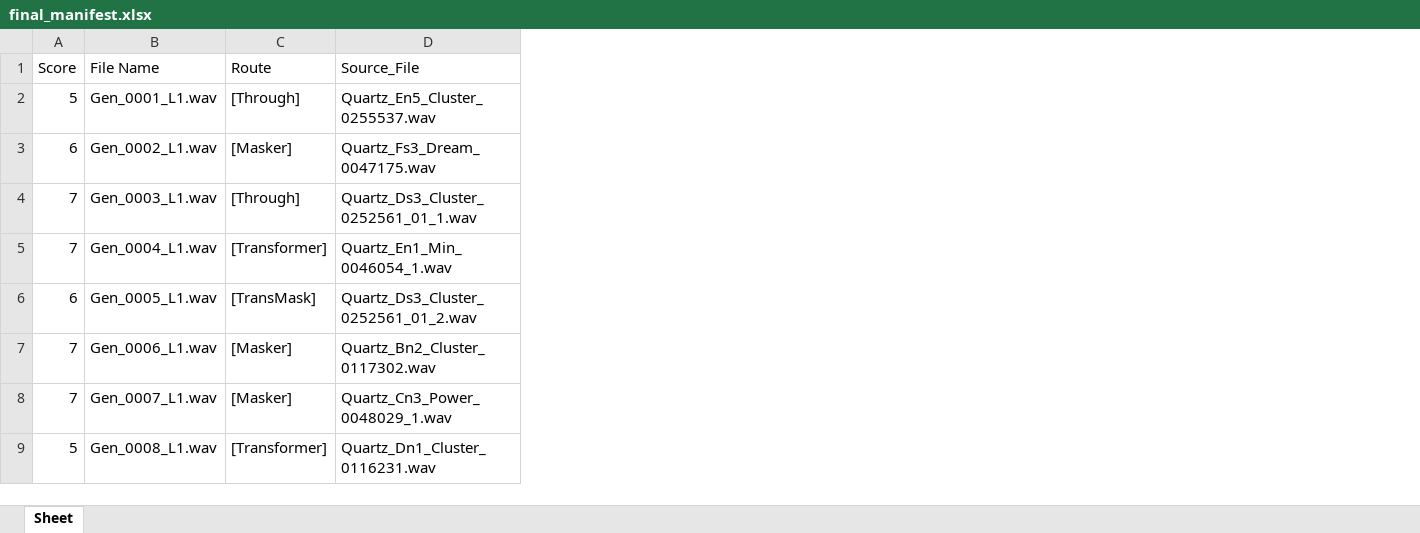
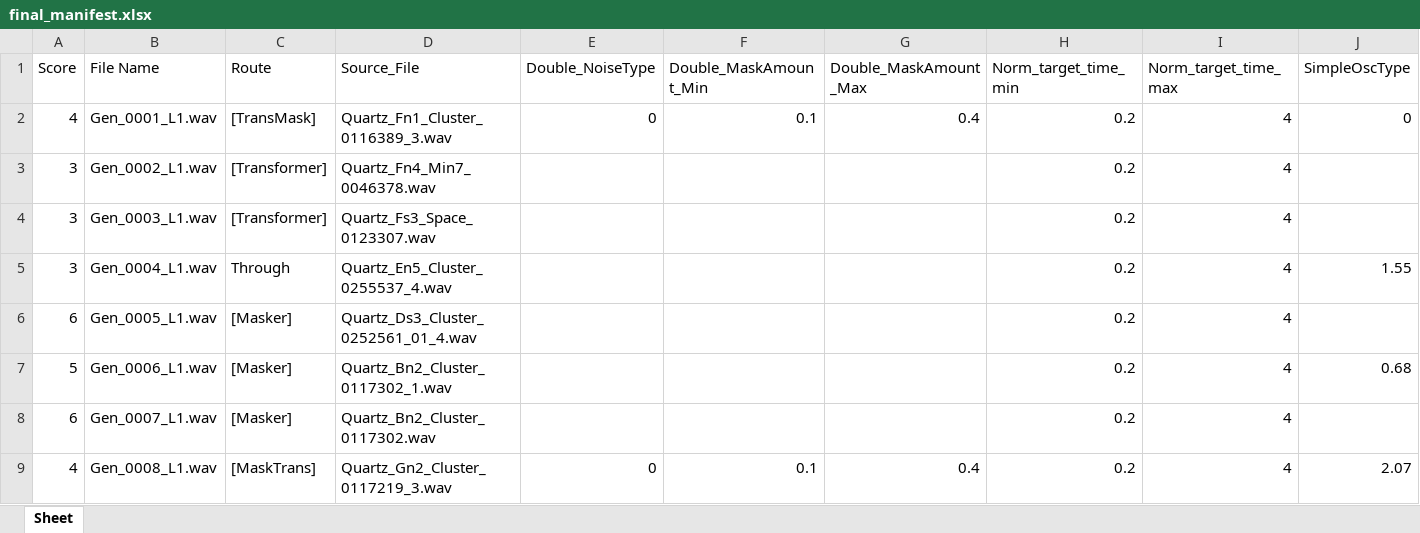
Before and after one commit to NobuoKiyota/MultiMorpher, an Excel workbook: PySerum/Pipeline_Output/PC2_Batch_001/05_Final_Normalized/final_manifest.xlsx, sheet Sheet, drawn as a sheet; only a part is shown; values as stored, in another font and other column widths than the file's, no borders; the diff covers the shown part only; the diff names each change by its address in the sheet, - before the commit and + after, or states it on an @@ line.

```diff
--- a/PySerum/Pipeline_Output/PC2_Batch_001/05_Final_Normalized/final_manifest.xlsx (sheet Sheet)
+++ b/PySerum/Pipeline_Output/PC2_Batch_001/05_Final_Normalized/final_manifest.xlsx (sheet Sheet)
+column E (Double_NoiseType), rows 2-9: 0 |  |  |  |  |  |  | 0
+column F (Double_MaskAmount_Min), rows 2-9: 0.1 |  |  |  |  |  |  | 0.1
+column G (Double_MaskAmount_Max), rows 2-9: 0.4 |  |  |  |  |  |  | 0.4
+column H (Norm_target_time_min), rows 2-9: all 0.2
+column I (Norm_target_time_max), rows 2-9: all 4
+column J (SimpleOscType), rows 2-9: 0 |  |  | 1.55 |  | 0.68 |  | 2.07
-A2 (Score): 5
+A2 (Score): 4
-C2 (Route): [Through]
+C2 (Route): [TransMask]
-D2 (Source_File): Quartz_En5_Cluster_0255537.wav
+D2 (Source_File): Quartz_Fn1_Cluster_0116389_3.wav
-A3 (Score): 6
+A3 (Score): 3
-C3 (Route): [Masker]
+C3 (Route): [Transformer]
-D3 (Source_File): Quartz_Fs3_Dream_0047175.wav
+D3 (Source_File): Quartz_Fn4_Min7_0046378.wav
-A4:A5 (Score): 7
+A4:A5 (Score): 3
-C4 (Route): [Through]
+C4 (Route): [Transformer]
-D4 (Source_File): Quartz_Ds3_Cluster_0252561_01_1.wav
+D4 (Source_File): Quartz_Fs3_Space_0123307.wav
-C5 (Route): [Transformer]
+C5 (Route): Through
-D5 (Source_File): Quartz_En1_Min_0046054_1.wav
+D5 (Source_File): Quartz_En5_Cluster_0255537_4.wav
-C6 (Route): [TransMask]
+C6 (Route): [Masker]
-D6 (Source_File): Quartz_Ds3_Cluster_0252561_01_2.wav
+D6 (Source_File): Quartz_Ds3_Cluster_0252561_01_4.wav
-A7 (Score): 7
+A7 (Score): 5
-D7 (Source_File): Quartz_Bn2_Cluster_0117302.wav
+D7 (Source_File): Quartz_Bn2_Cluster_0117302_1.wav
-A8 (Score): 7
+A8 (Score): 6
-D8 (Source_File): Quartz_Cn3_Power_0048029_1.wav
+D8 (Source_File): Quartz_Bn2_Cluster_0117302.wav
-A9 (Score): 5
+A9 (Score): 4
-C9 (Route): [Transformer]
+C9 (Route): [MaskTrans]
-D9 (Source_File): Quartz_Dn1_Cluster_0116231.wav
+D9 (Source_File): Quartz_Gn2_Cluster_0117219_3.wav
```
Also changed, not shown: 30 removed rows, 103 added columns and 31 edited cells elsewhere in this sheet, PySerum/Pipeline_Output/PC2_Batch_001/00_Pool_Raw/generation_log.xlsx, 4 other files.
